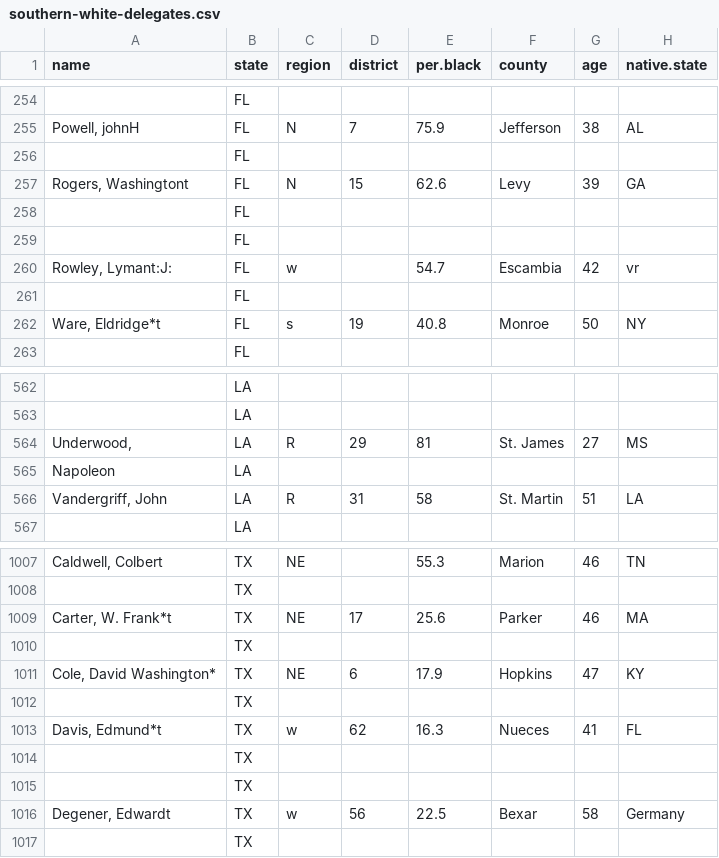
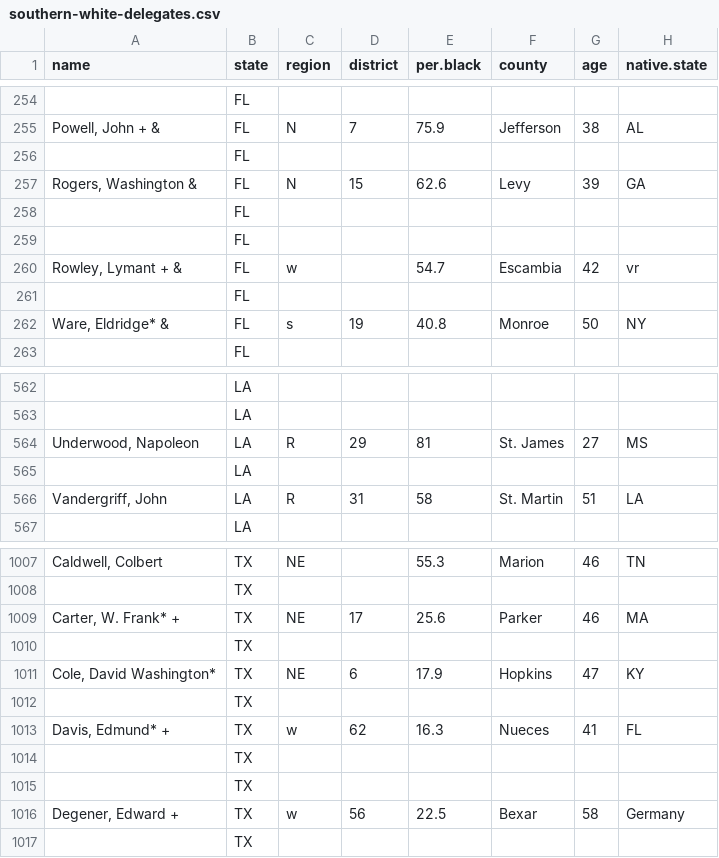
Before and after one commit to jvpoulos/amnesty, a CSV file: data/southern-white-delegates.csv, drawn as a sheet; only a part is shown, gaps mark what is left out; the diff covers the shown part only; the diff names each change by its address in the sheet, - before the commit and + after, or states it on an @@ line.

```diff
--- a/data/southern-white-delegates.csv
+++ b/data/southern-white-delegates.csv
-A255 (name): Powell, johnH
+A255 (name): Powell, John + &
-A257 (name): Rogers, Washingtont
+A257 (name): Rogers, Washington &
-A260 (name): Rowley, Lymant:J:
+A260 (name): Rowley, Lymant + &
-A262 (name): Ware, Eldridge*t
+A262 (name): Ware, Eldridge* &
-A564 (name): Underwood,
+A564 (name): Underwood, Napoleon
-A565 (name): Napoleon
+A565 (name): (empty)
-A1009 (name): Carter, W. Frank*t
+A1009 (name): Carter, W. Frank* +
-A1013 (name): Davis, Edmund*t
+A1013 (name): Davis, Edmund* +
-A1016 (name): Degener, Edwardt
+A1016 (name): Degener, Edward +
```
Also changed, not shown: 55 edited cells elsewhere in this file, 1 other file.
